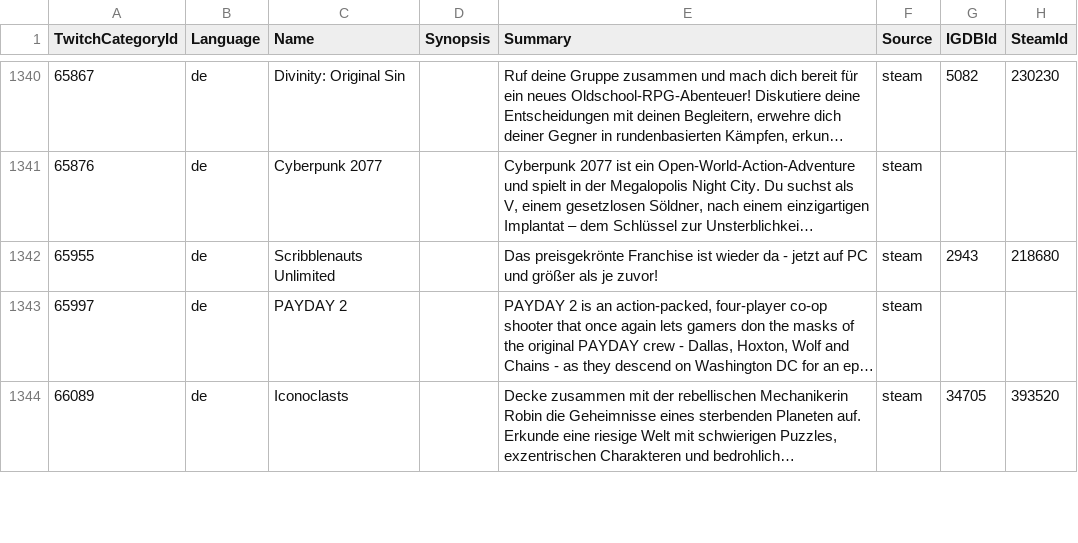
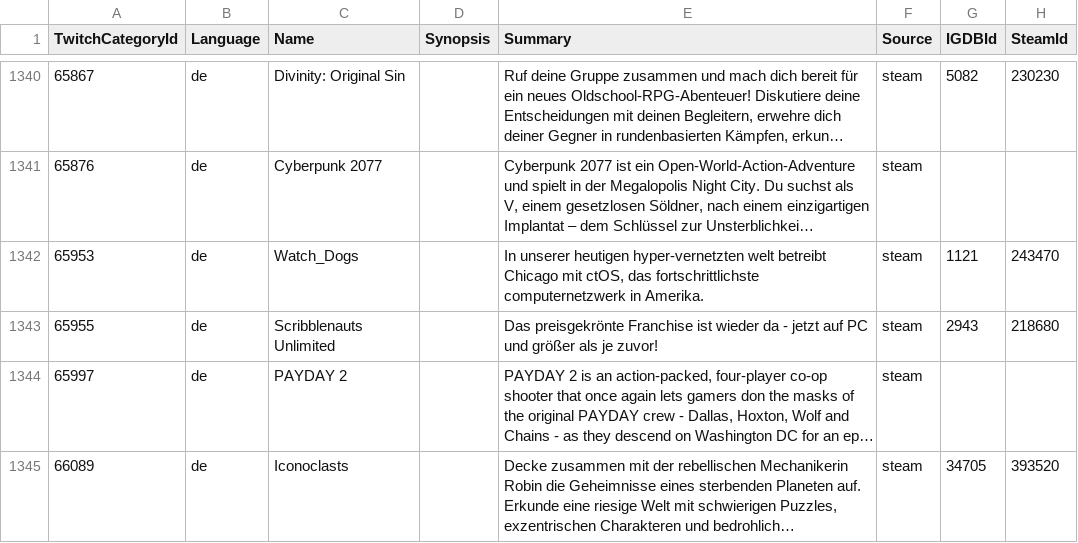
Before and after one commit to ccorsano/BlipBloopBot, a CSV file: TwitchCategoriesCrawler/gamedb_de.csv, drawn as a sheet; only a part is shown, gaps mark what is left out; long unchanged cells end in …; the diff names each change by its address in the sheet, - before the commit and + after, or states it on an @@ line.

```diff
--- a/TwitchCategoriesCrawler/gamedb_de.csv
+++ b/TwitchCategoriesCrawler/gamedb_de.csv
+row 1342: 65953 | de | Watch_Dogs |  | In unserer heutigen hyper-vernetzten welt betreibt Chicago mit ctOS, das fortschrittlichste computernetzwerk in Amerika. | steam | 1121 | 243470
```
Also changed, not shown: TwitchCategoriesCrawler/gamedb_en.csv, TwitchCategoriesCrawler/gamedb_es.csv, 3 other files.
